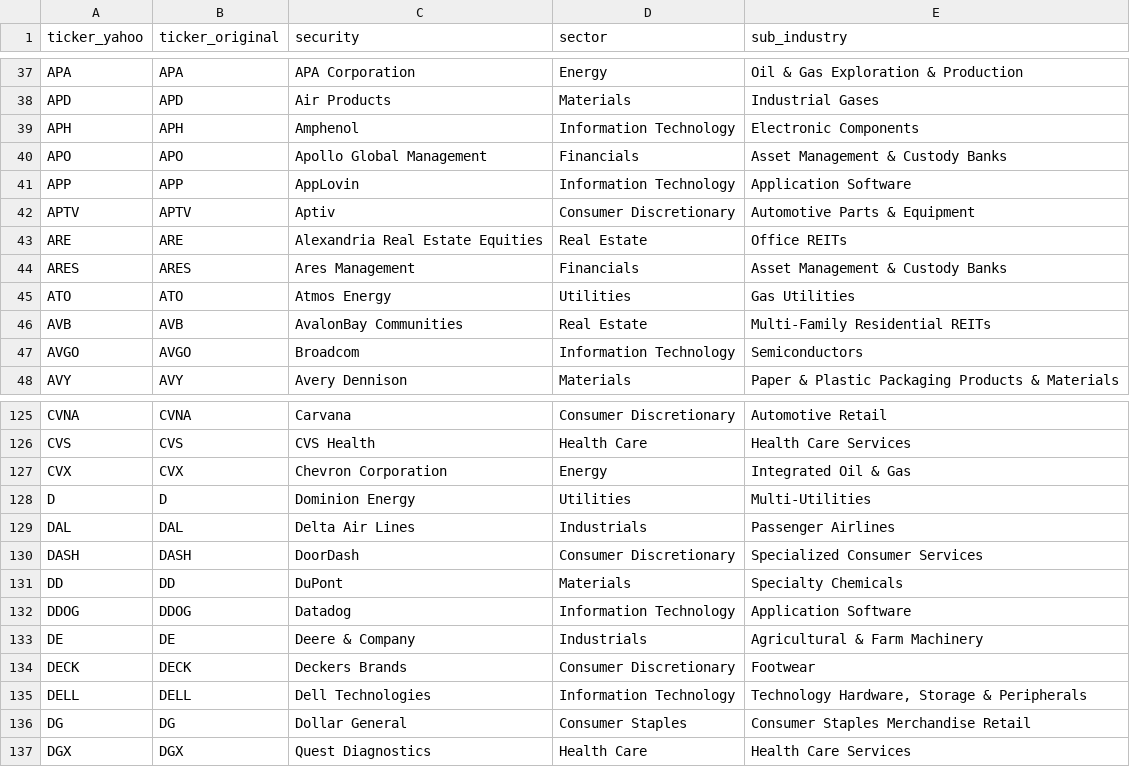
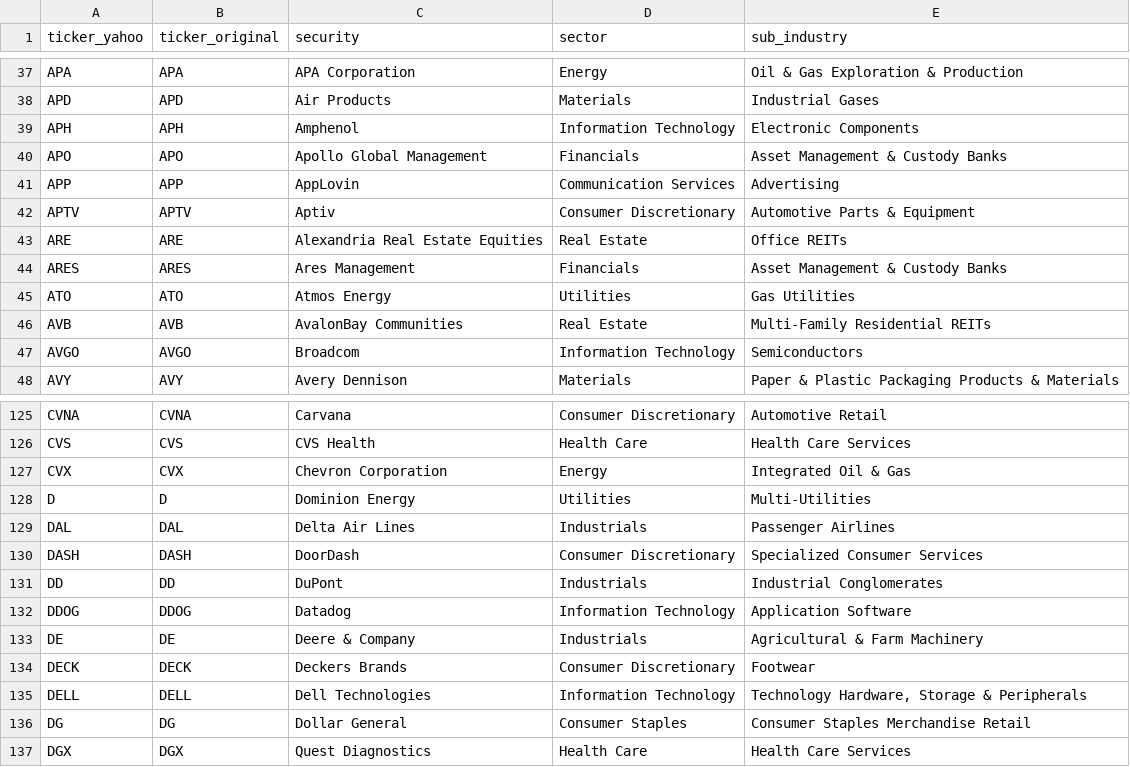
Before and after one commit to vittok/stare, a CSV file: data/universe_sp500.csv, drawn as a sheet; only a part is shown, gaps mark what is left out.

```diff
--- a/data/universe_sp500.csv
+++ b/data/universe_sp500.csv
@@ -40,3 +40,3 @@ APH,APH,Amphenol,Information Technology,Electronic Components
 APO,APO,Apollo Global Management,Financials,Asset Management & Custody Banks
-APP,APP,AppLovin,Information Technology,Application Software
+APP,APP,AppLovin,Communication Services,Advertising
 APTV,APTV,Aptiv,Consumer Discretionary,Automotive Parts & Equipment
@@ -130,3 +130,3 @@ DAL,DAL,Delta Air Lines,Industrials,Passenger Airlines
 DASH,DASH,DoorDash,Consumer Discretionary,Specialized Consumer Services
-DD,DD,DuPont,Materials,Specialty Chemicals
+DD,DD,DuPont,Industrials,Industrial Conglomerates
 DDOG,DDOG,Datadog,Information Technology,Application Software
```
Also changed, not shown: 8 other files.
